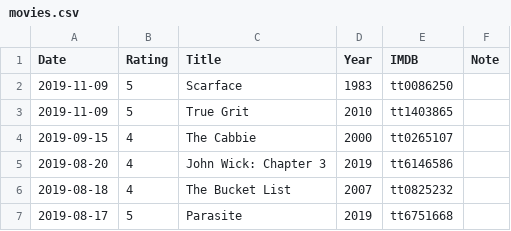
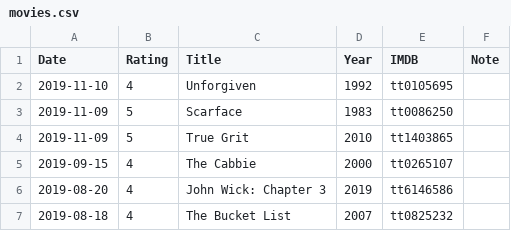
Before and after one commit to gujiaxi/gujiaxi.github.io, a CSV file: _data/movies.csv, drawn as a sheet; only a part is shown; the shorter side is filled out with more unchanged rows; the diff names each change by its address in the sheet, - before the commit and + after, or states it on an @@ line.

Commit message:
deployed by ciad

```diff
--- a/_data/movies.csv
+++ b/_data/movies.csv
+row 2: 2019-11-10 | 4 | Unforgiven | 1992 | tt0105695
```
